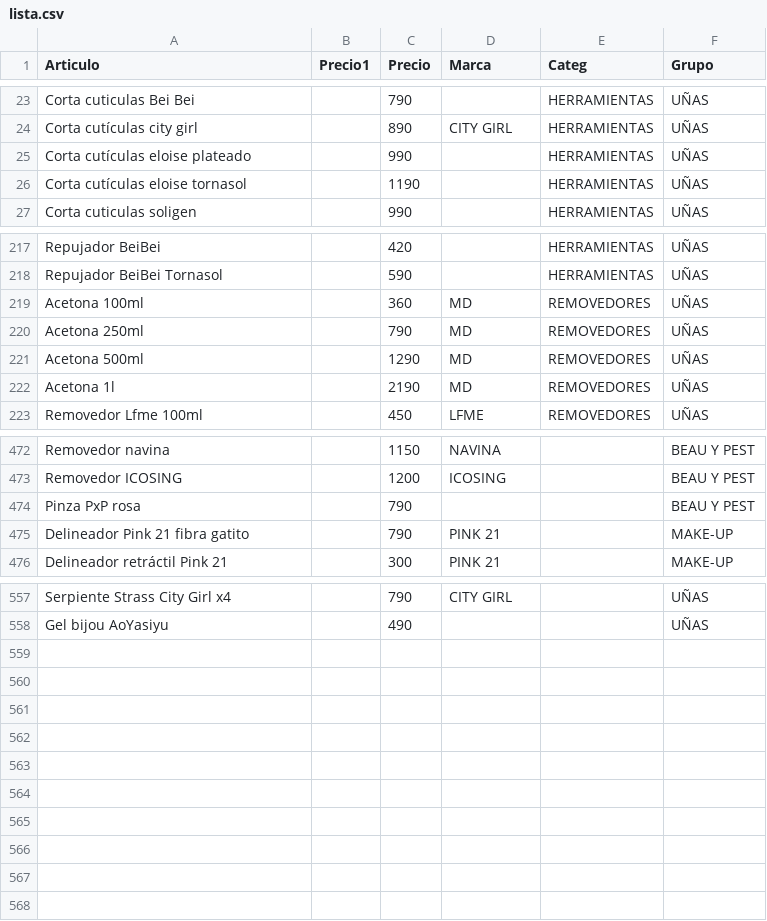
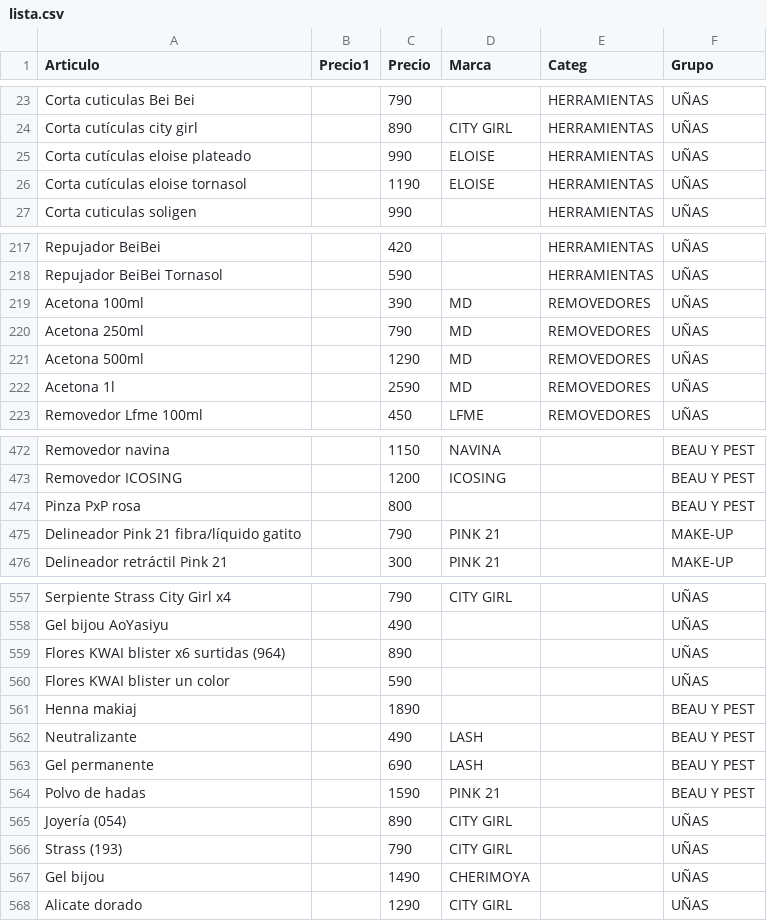
Before and after one commit to gustavojm/turma, a CSV file: lista.csv, drawn as a sheet; only a part is shown, gaps mark what is left out.

```diff
--- a/lista.csv
+++ b/lista.csv
@@ -24,4 +24,4 @@ Corta cuticulas Bei Bei ,,790,,HERRAMIENTAS,UÑAS
 Corta cutículas city girl ,,890,CITY GIRL,HERRAMIENTAS,UÑAS
-Corta cutículas eloise plateado,,990,,HERRAMIENTAS,UÑAS
-Corta cutículas eloise tornasol,,1190,,HERRAMIENTAS,UÑAS
+Corta cutículas eloise plateado,,990,ELOISE,HERRAMIENTAS,UÑAS
+Corta cutículas eloise tornasol,,1190,ELOISE,HERRAMIENTAS,UÑAS
 Corta cuticulas soligen,,990,,HERRAMIENTAS,UÑAS
@@ -218,6 +218,6 @@ Repujador BeiBei,,420,,HERRAMIENTAS,UÑAS
 Repujador BeiBei Tornasol,,590,,HERRAMIENTAS,UÑAS
-Acetona 100ml,,360,MD,REMOVEDORES,UÑAS
+Acetona 100ml,,390,MD,REMOVEDORES,UÑAS
 Acetona 250ml,,790,MD,REMOVEDORES,UÑAS
 Acetona 500ml,,1290,MD,REMOVEDORES,UÑAS
-Acetona 1l,,2190,MD,REMOVEDORES,UÑAS
+Acetona 1l,,2590,MD,REMOVEDORES,UÑAS
 Removedor Lfme 100ml,,450,LFME,REMOVEDORES,UÑAS
@@ -473,4 +473,4 @@ Removedor navina,,1150,NAVINA,,BEAU Y PEST
 Removedor ICOSING,,1200,ICOSING,,BEAU Y PEST
-Pinza PxP rosa,,790,,,BEAU Y PEST
-Delineador Pink 21 fibra gatito,,790,PINK 21,,MAKE-UP
+Pinza PxP rosa,,800,,,BEAU Y PEST
+Delineador Pink 21 fibra/líquido gatito,,790,PINK 21,,MAKE-UP
 Delineador retráctil Pink 21 ,,300,PINK 21,,MAKE-UP
@@ -558 +558,11 @@ Serpiente Strass City Girl x4,,790,CITY GIRL,,UÑAS
 Gel bijou AoYasiyu,,490,,,UÑAS
+Flores KWAI blister x6 surtidas (964),,890,,,UÑAS
+Flores KWAI blister un color,,590,,,UÑAS
+Henna makiaj,,1890,,,BEAU Y PEST
+Neutralizante ,,490,LASH,,BEAU Y PEST
+Gel permanente ,,690,LASH,,BEAU Y PEST
+Polvo de hadas,,1590,PINK 21,,BEAU Y PEST
+Joyería (054),,890,CITY GIRL,,UÑAS
+Strass (193),,790,CITY GIRL,,UÑAS
+Gel bijou,,1490,CHERIMOYA,,UÑAS
+Alicate dorado,,1290,CITY GIRL,,UÑAS
```
Also changed, not shown: 1 other file.
